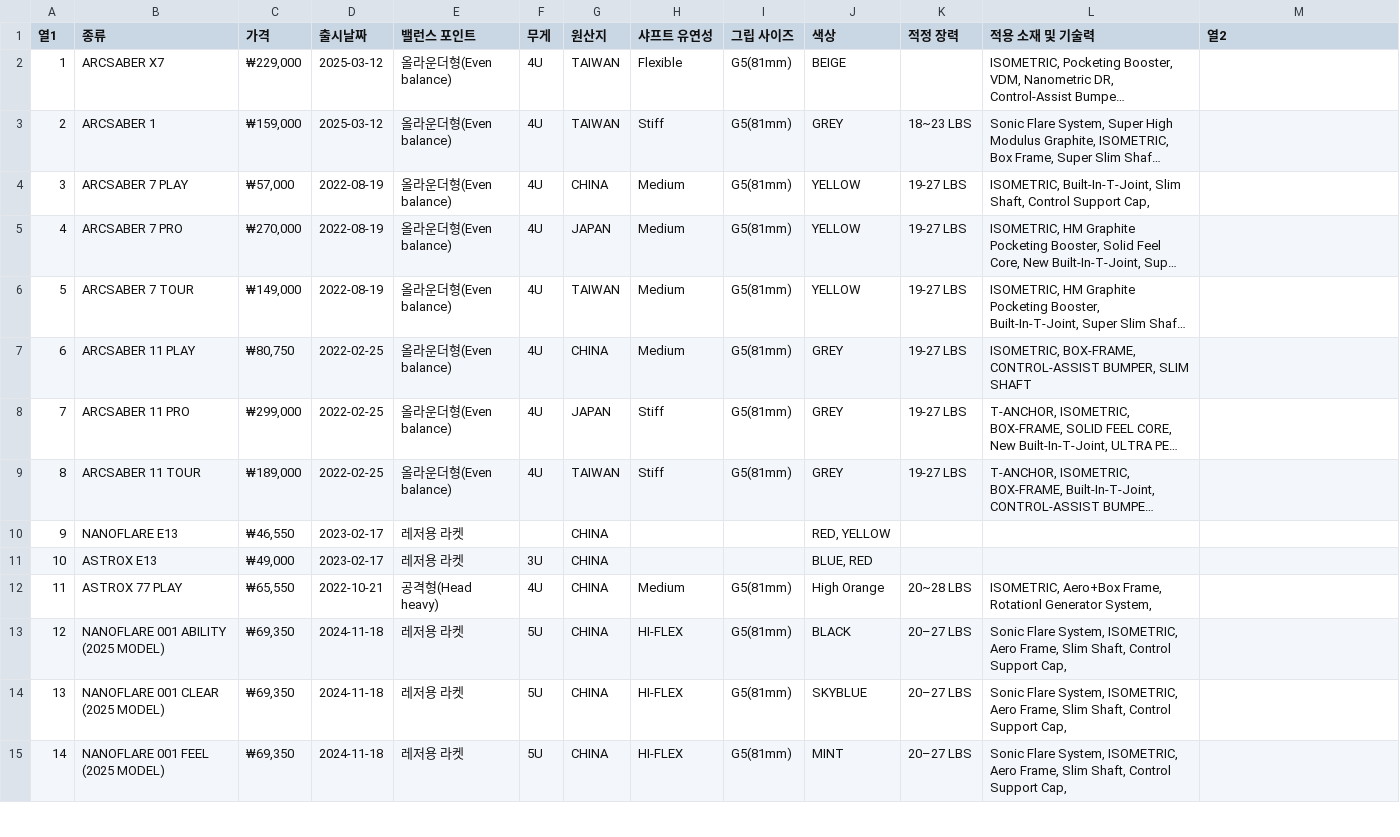
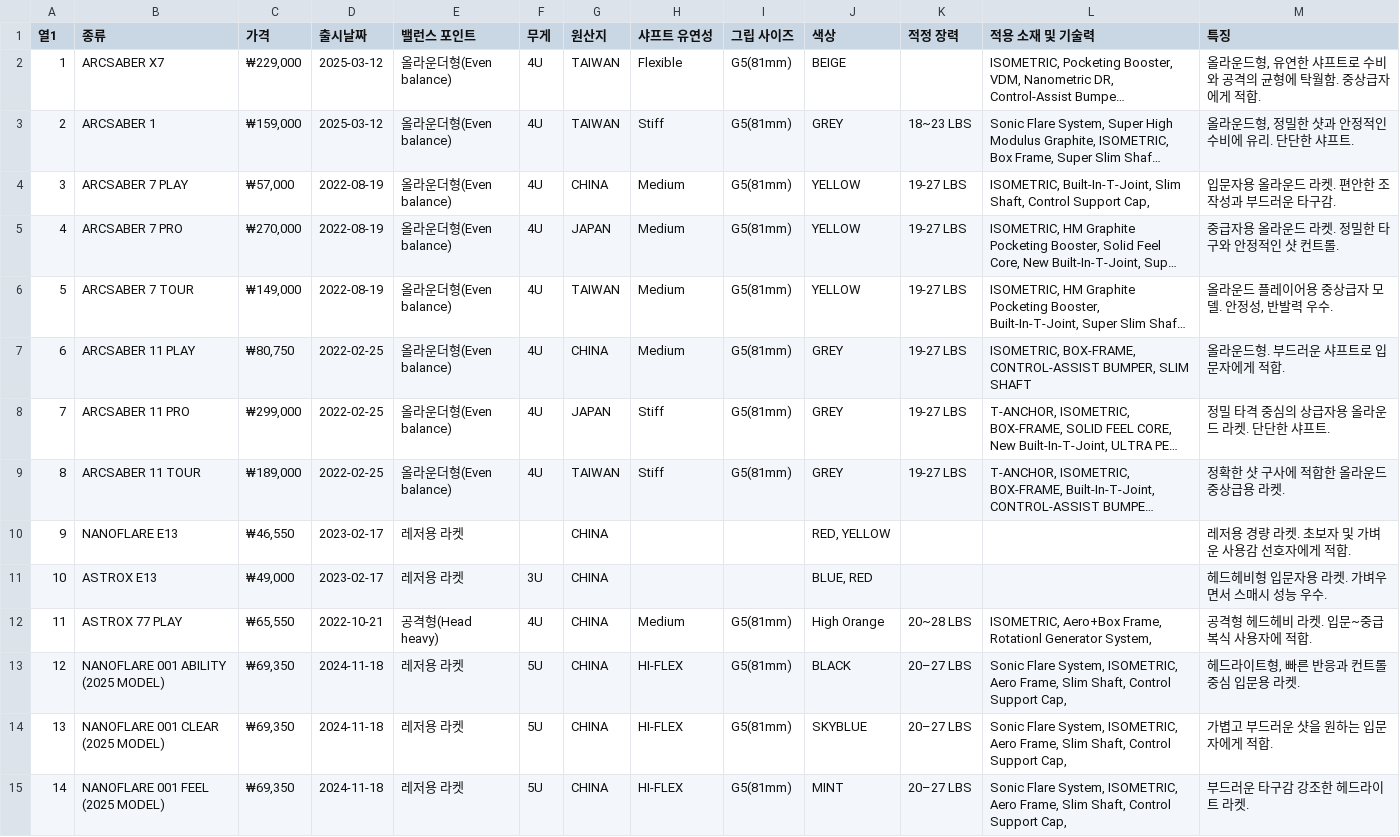
Before and after one commit to wade-afk/batminton-recommend, a CSV file: 요넥스 라켓비교.csv, drawn as a sheet; only a part is shown; long unchanged cells end in …; the diff covers the shown part only; the diff names each change by its address in the sheet, - before the commit and + after, or states it on an @@ line.

```diff
--- a/요넥스 라켓비교.csv
+++ b/요넥스 라켓비교.csv
-M1: 열2
+M1: 특징
-M2 (특징): (empty)
+M2 (특징): 올라운드형, 유연한 샤프트로 수비와 공격의 균형에 탁월함. 중상급자에게 적합.
-M3 (특징): (empty)
+M3 (특징): 올라운드형, 정밀한 샷과 안정적인 수비에 유리. 단단한 샤프트.
-M4 (특징): (empty)
+M4 (특징): 입문자용 올라운드 라켓. 편안한 조작성과 부드러운 타구감.
-M5 (특징): (empty)
+M5 (특징): 중급자용 올라운드 라켓. 정밀한 타구와 안정적인 샷 컨트롤.
-M6 (특징): (empty)
+M6 (특징): 올라운드 플레이어용 중상급자 모델. 안정성, 반발력 우수.
-M7 (특징): (empty)
+M7 (특징): 올라운드형. 부드러운 샤프트로 입문자에게 적합.
-M8 (특징): (empty)
+M8 (특징): 정밀 타격 중심의 상급자용 올라운드 라켓. 단단한 샤프트.
-M9 (특징): (empty)
+M9 (특징): 정확한 샷 구사에 적합한 올라운드 중상급용 라켓.
-M10 (특징): (empty)
+M10 (특징): 레저용 경량 라켓. 초보자 및 가벼운 사용감 선호자에게 적합.
-M11 (특징): (empty)
+M11 (특징): 헤드헤비형 입문자용 라켓. 가벼우면서 스매시 성능 우수.
-M12 (특징): (empty)
+M12 (특징): 공격형 헤드헤비 라켓. 입문~중급 복식 사용자에 적합.
-M13 (특징): (empty)
+M13 (특징): 헤드라이트형, 빠른 반응과 컨트롤 중심 입문용 라켓.
-M14 (특징): (empty)
+M14 (특징): 가볍고 부드러운 샷을 원하는 입문자에게 적합.
-M15 (특징): (empty)
+M15 (특징): 부드러운 타구감 강조한 헤드라이트 라켓.
```
Also changed, not shown: 29 edited cells elsewhere in this file, 2 other files.
